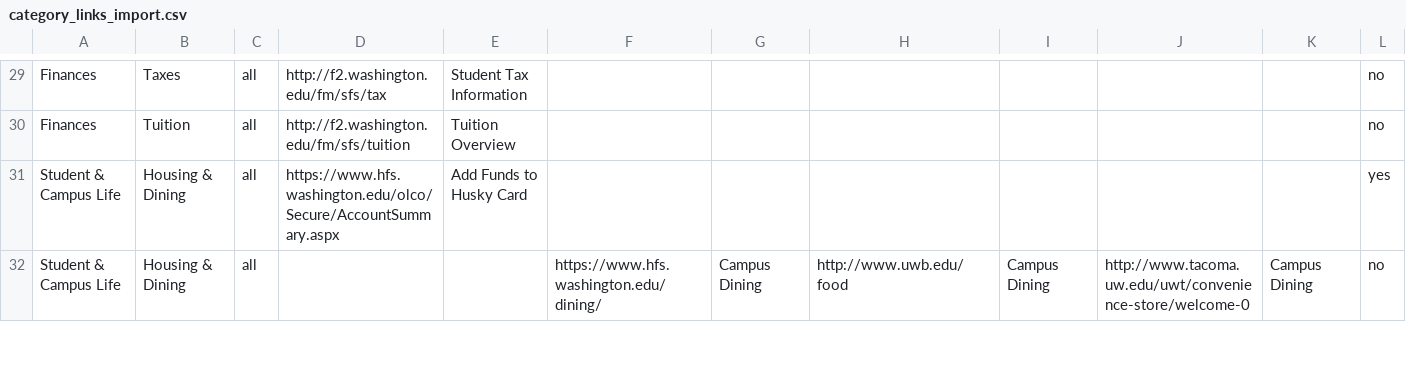
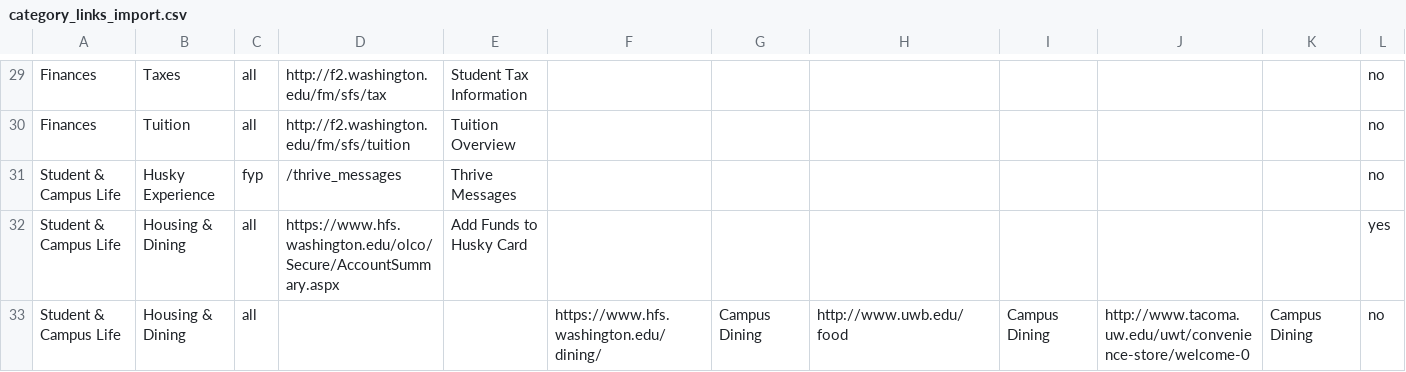
Before and after one commit to uw-it-aca/myuw, a CSV file: myuw/data/category_links_import.csv, drawn as a sheet; only a part is shown, gaps mark what is left out.

Commit message:
thrive message link added to student campus life resource list

```diff
--- a/myuw/data/category_links_import.csv
+++ b/myuw/data/category_links_import.csv
@@ -30,2 +30,3 @@ Finances,Taxes,all,http://f2.washington.edu/fm/sfs/tax,Student Tax Information,,
 Finances,Tuition,all,http://f2.washington.edu/fm/sfs/tuition,Tuition Overview,,,,,,,no
+Student & Campus Life,Husky Experience,fyp,/thrive_messages,Thrive Messages,,,,,,,no
 Student & Campus Life,Housing & Dining,all,https://www.hfs.washington.edu/olco/Secure/AccountSummary.aspx,Add Funds to Husky Card,,,,,,,yes
```
Also changed, not shown: 2 other files.
